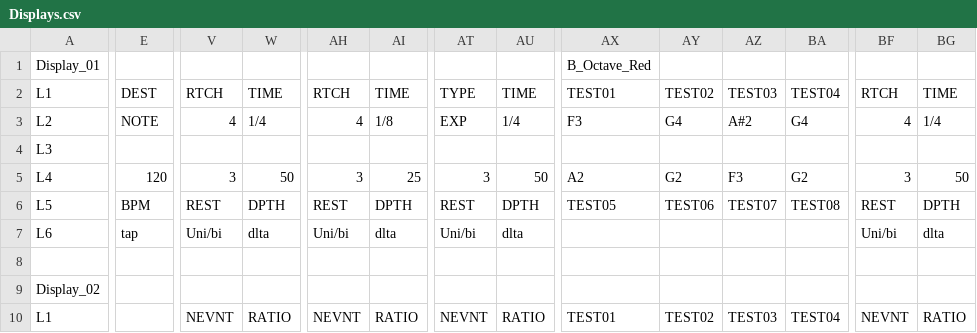
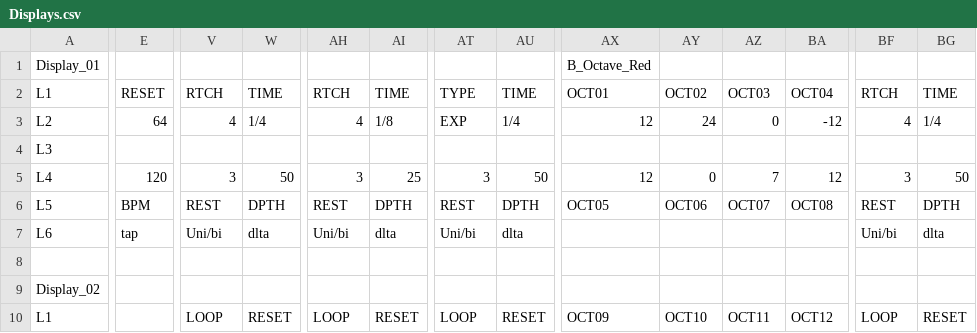
Before and after one commit to dwarfaparte/synth_hosted, a CSV file: Displays.csv, drawn as a sheet; only a part is shown, gaps mark what is left out; the diff covers the shown part only; the diff names each change by its address in the sheet, - before the commit and + after, or states it on an @@ line.

Commit message:
updated octave and note displays
updated LOOP point and RESET for all screens

```diff
--- a/Displays.csv
+++ b/Displays.csv
-E2: DEST
+E2: RESET
-AX2: TEST01
+AX2: OCT01
-AY2: TEST02
+AY2: OCT02
-AZ2: TEST03
+AZ2: OCT03
-BA2: TEST04
+BA2: OCT04
-E3: NOTE
+E3: 64
-AX3: F3
+AX3: 12
-AY3: G4
+AY3: 24
-AZ3: A#2
+AZ3: 0
-BA3: G4
+BA3: -12
-AX5: A2
+AX5: 12
-AY5: G2
+AY5: 0
-AZ5: F3
+AZ5: 7
-BA5: G2
+BA5: 12
-AX6: TEST05
+AX6: OCT05
-AY6: TEST06
+AY6: OCT06
-AZ6: TEST07
+AZ6: OCT07
-BA6: TEST08
+BA6: OCT08
-V10: NEVNT
+V10: LOOP
-W10: RATIO
+W10: RESET
-AH10: NEVNT
+AH10: LOOP
-AI10: RATIO
+AI10: RESET
-AT10: NEVNT
+AT10: LOOP
-AU10: RATIO
+AU10: RESET
-AX10: TEST01
+AX10: OCT09
-AY10: TEST02
+AY10: OCT10
-AZ10: TEST03
+AZ10: OCT11
-BA10: TEST04
+BA10: OCT12
-BF10: NEVNT
+BF10: LOOP
-BG10: RATIO
+BG10: RESET
```
Also changed, not shown: 31 edited cells elsewhere in this file.
